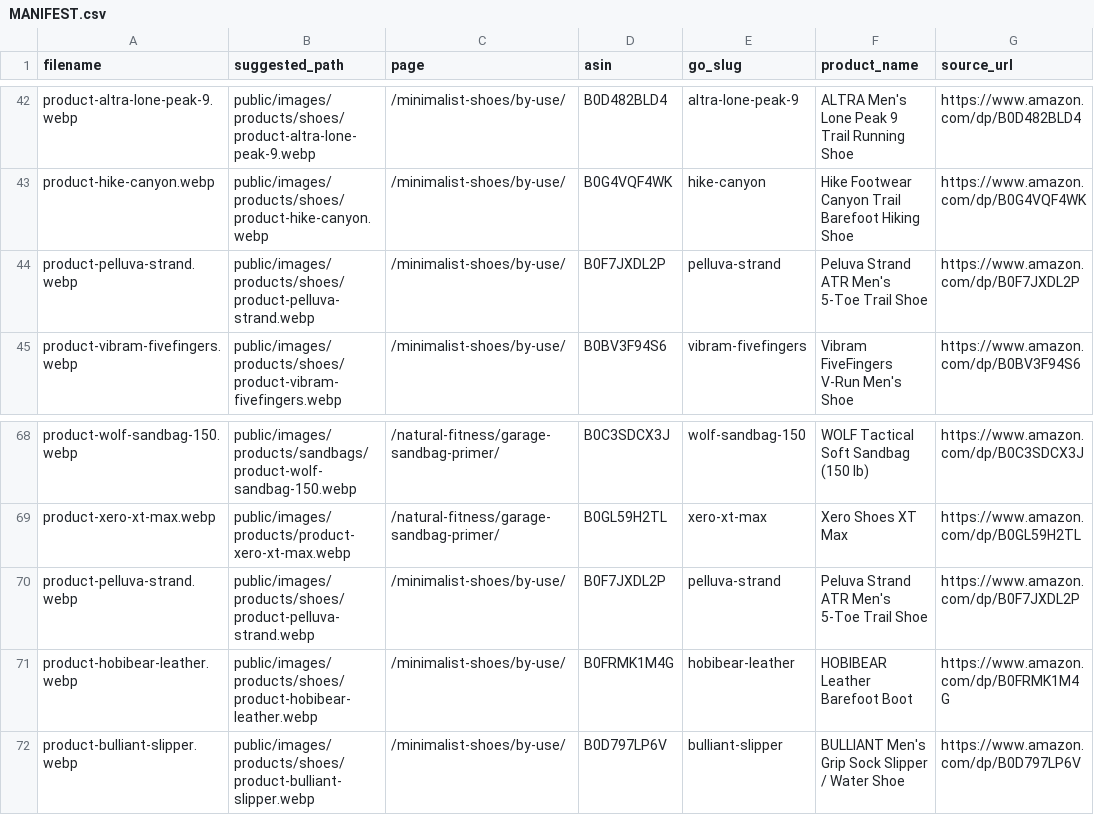
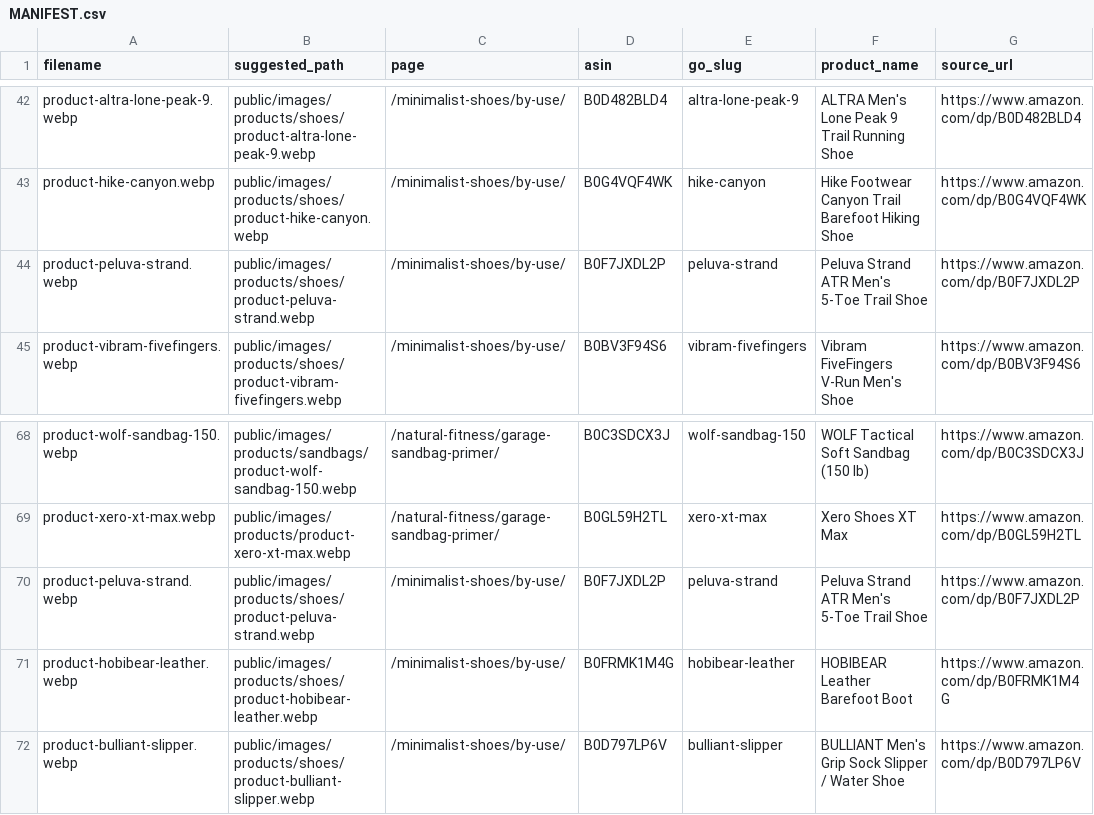
Before and after one commit to ryanunmack-dot/stackspan, a CSV file: public/images/products/MANIFEST.csv, drawn as a sheet; only a part is shown, gaps mark what is left out; the diff names each change by its address in the sheet, - before the commit and + after, or states it on an @@ line.

Commit message:
Soften bunions claim copy; fix Peluva slug spelling

```diff
--- a/public/images/products/MANIFEST.csv
+++ b/public/images/products/MANIFEST.csv
-A44 (filename): product-pelluva-strand.webp
+A44 (filename): product-peluva-strand.webp
-B44 (suggested_path): public/images/products/shoes/product-pelluva-strand.webp
+B44 (suggested_path): public/images/products/shoes/product-peluva-strand.webp
-E44 (go_slug): pelluva-strand
+E44 (go_slug): peluva-strand
-A70 (filename): product-pelluva-strand.webp
+A70 (filename): product-peluva-strand.webp
-B70 (suggested_path): public/images/products/shoes/product-pelluva-strand.webp
+B70 (suggested_path): public/images/products/shoes/product-peluva-strand.webp
-E70 (go_slug): pelluva-strand
+E70 (go_slug): peluva-strand
```
Also changed, not shown: 8 other files.
